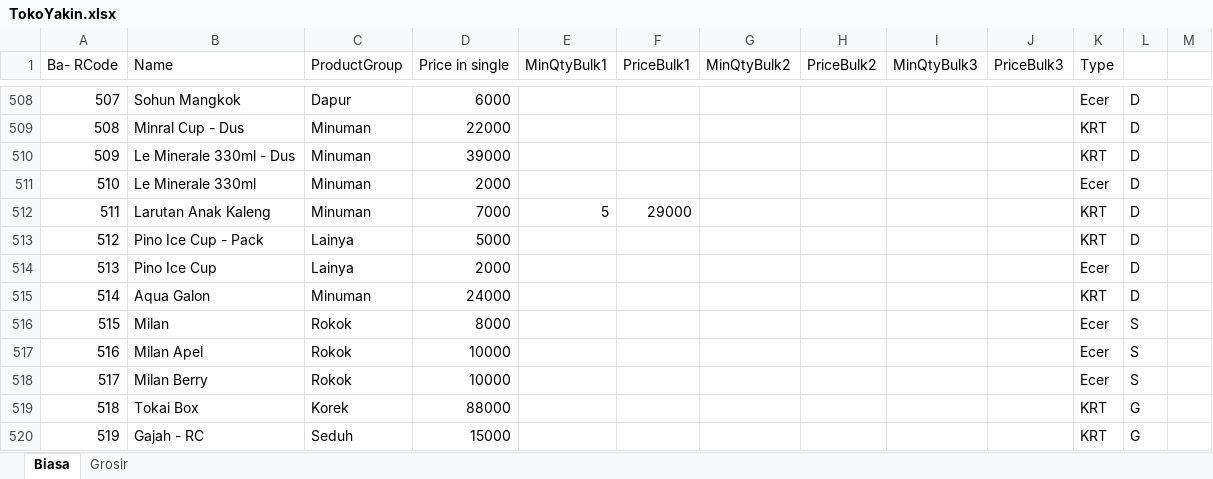
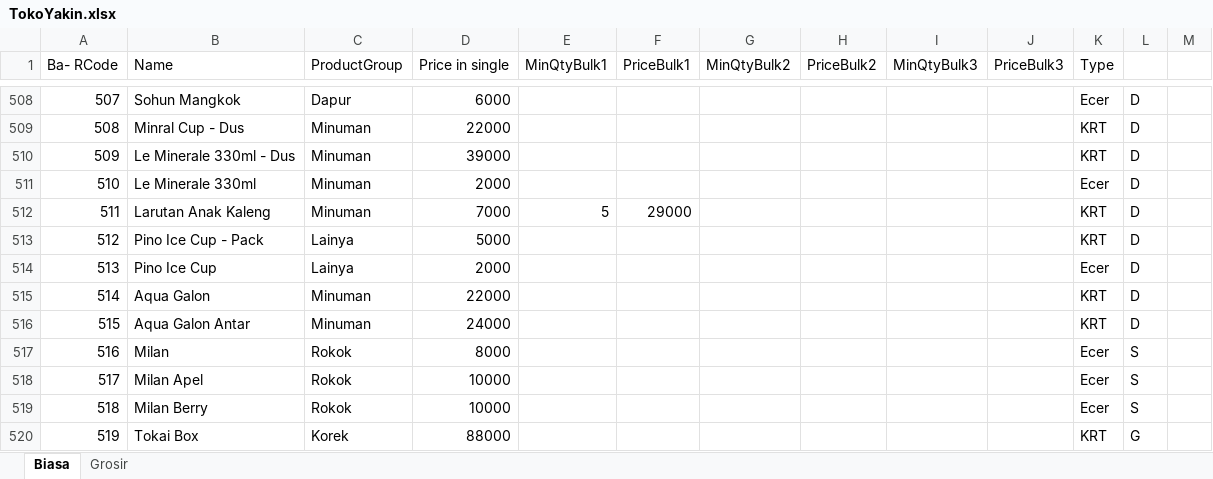
Before and after one commit to rudiath95/toko-yakin, an Excel workbook: TokoYakin.xlsx, sheet Biasa, drawn as a sheet; only a part is shown, gaps mark what is left out; the shorter side is filled out with more unchanged rows; values as stored, in another font and other column widths than the file's, no cell formats; charts and pictures not drawn; addresses are those after the commit; the diff names each change by its address in the sheet, - before the commit and + after, or states it on an @@ line.

Commit message:
update spreadsheet data

```diff
--- a/TokoYakin.xlsx (sheet Biasa)
+++ b/TokoYakin.xlsx (sheet Biasa)
-D515 (Price in single): 24000
+D515 (Price in single): 22000
+row 516: 515 | Aqua Galon Antar | Minuman | 24000 |  |  |  |  |  |  | KRT | D
@@ column A (Ba- RCode) renumbered from row 517 down @@
```
Also changed, not shown: sheet Grosir, cell formats.
